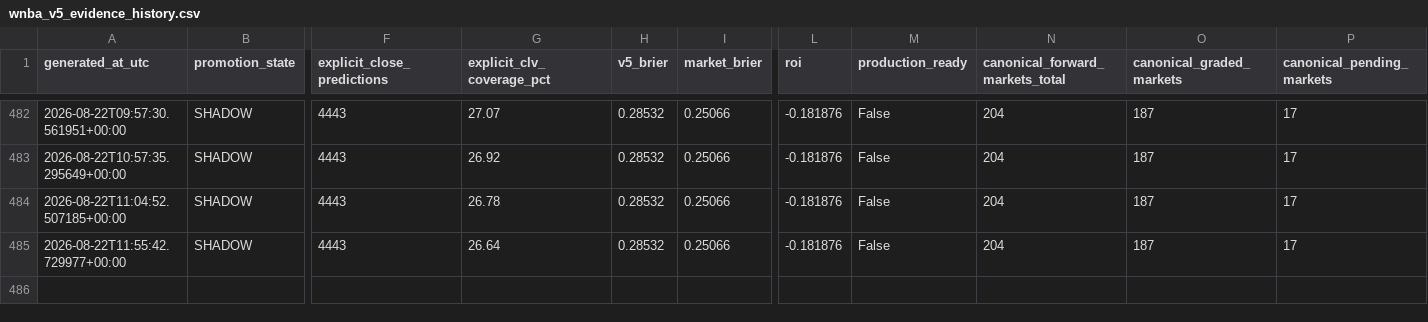
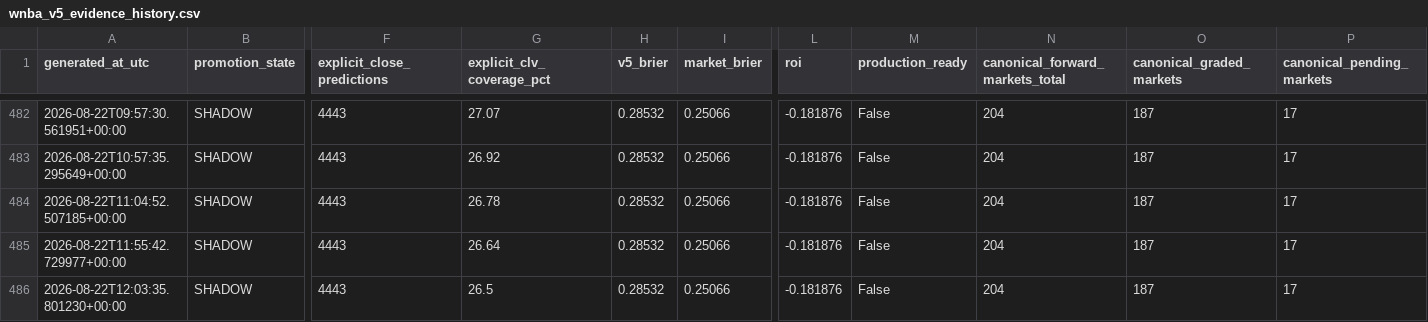
Before and after one commit to bigtyme2k3/wnba-model, a CSV file: data/dashboard/wnba_v5_evidence_history.csv, drawn as a sheet; only a part is shown, gaps mark what is left out; rows hold the shown columns only; the diff names each change by its address in the sheet, - before the commit and + after, or states it on an @@ line.

```diff
--- a/data/dashboard/wnba_v5_evidence_history.csv
+++ b/data/dashboard/wnba_v5_evidence_history.csv
+row 486: 2026-08-22T12:03:35.801230+00:00 | SHADOW | 4443 | 26.5 | 0.28532 | 0.25066 | -0.181876 | False | 204 | 187 | 17
```
Also changed, not shown: 24 other files.
